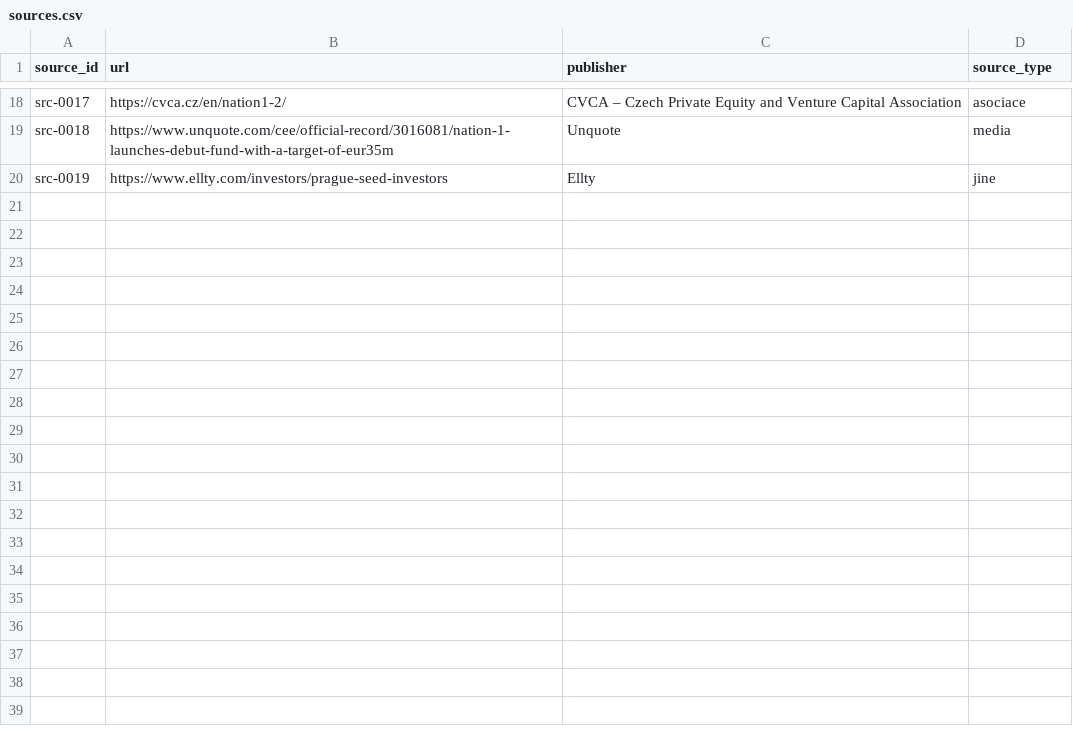
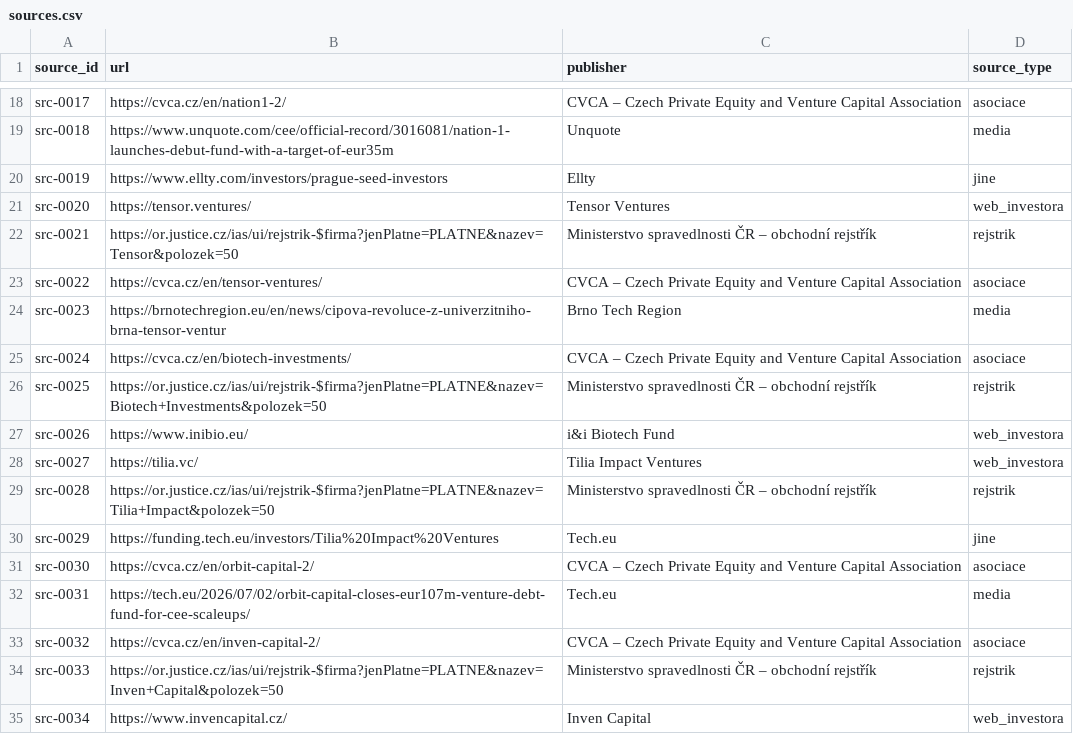
Before and after one commit to osho4753/investor-db, a CSV file: data/sources.csv, drawn as a sheet; only a part is shown, gaps mark what is left out; the diff names each change by its address in the sheet, - before the commit and + after, or states it on an @@ line.

```diff
--- a/data/sources.csv
+++ b/data/sources.csv
+row 21: src-0020 | https://tensor.ventures/ | Tensor Ventures | web_investora
+row 22: src-0021 | https://or.justice.cz/ias/ui/rejstrik-$firma?jenPlatne=PLATNE&nazev=Tensor&polozek=50 | Ministerstvo spravedlnosti ČR – obchodní rejstřík | rejstrik
+row 23: src-0022 | https://cvca.cz/en/tensor-ventures/ | CVCA – Czech Private Equity and Venture Capital Association | asociace
+row 24: src-0023 | https://brnotechregion.eu/en/news/cipova-revoluce-z-univerzitniho-brna-tensor-ventur | Brno Tech Region | media
+row 25: src-0024 | https://cvca.cz/en/biotech-investments/ | CVCA – Czech Private Equity and Venture Capital Association | asociace
+row 26: src-0025 | https://or.justice.cz/ias/ui/rejstrik-$firma?jenPlatne=PLATNE&nazev=Biotech+Investments&polozek=50 | Ministerstvo spravedlnosti ČR – obchodní rejstřík | rejstrik
+row 27: src-0026 | https://www.inibio.eu/ | i&i Biotech Fund | web_investora
+row 28: src-0027 | https://tilia.vc/ | Tilia Impact Ventures | web_investora
+row 29: src-0028 | https://or.justice.cz/ias/ui/rejstrik-$firma?jenPlatne=PLATNE&nazev=Tilia+Impact&polozek=50 | Ministerstvo spravedlnosti ČR – obchodní rejstřík | rejstrik
+row 30: src-0029 | https://funding.tech.eu/investors/Tilia%20Impact%20Ventures | Tech.eu | jine
+row 31: src-0030 | https://cvca.cz/en/orbit-capital-2/ | CVCA – Czech Private Equity and Venture Capital Association | asociace
+row 32: src-0031 | https://tech.eu/2026/07/02/orbit-capital-closes-eur107m-venture-debt-fund-for-cee-scaleups/ | Tech.eu | media
+row 33: src-0032 | https://cvca.cz/en/inven-capital-2/ | CVCA – Czech Private Equity and Venture Capital Association | asociace
+row 34: src-0033 | https://or.justice.cz/ias/ui/rejstrik-$firma?jenPlatne=PLATNE&nazev=Inven+Capital&polozek=50 | Ministerstvo spravedlnosti ČR – obchodní rejstřík | rejstrik
+row 35: src-0034 | https://www.invencapital.cz/ | Inven Capital | web_investora
```
Also changed, not shown: data/effort_log.csv, data/investors.csv, 2 other files.
